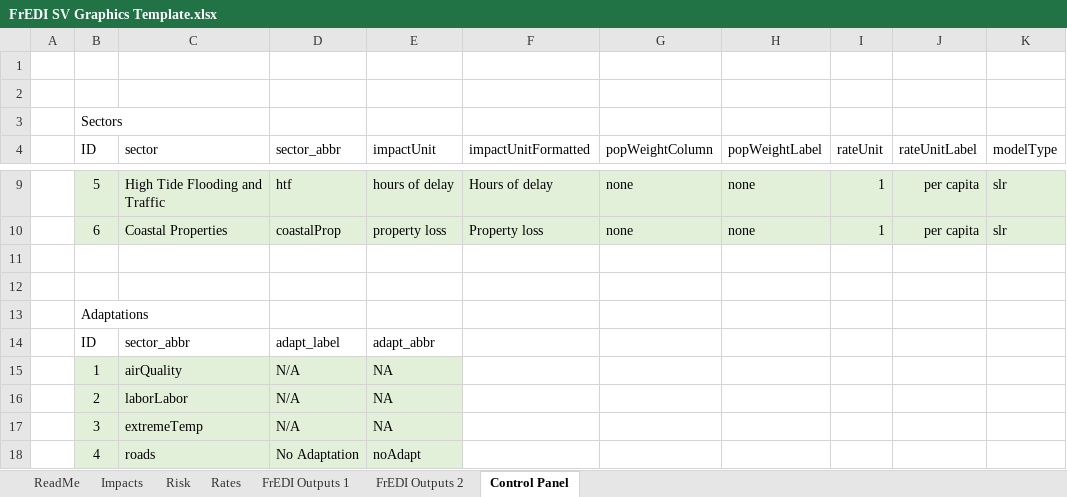
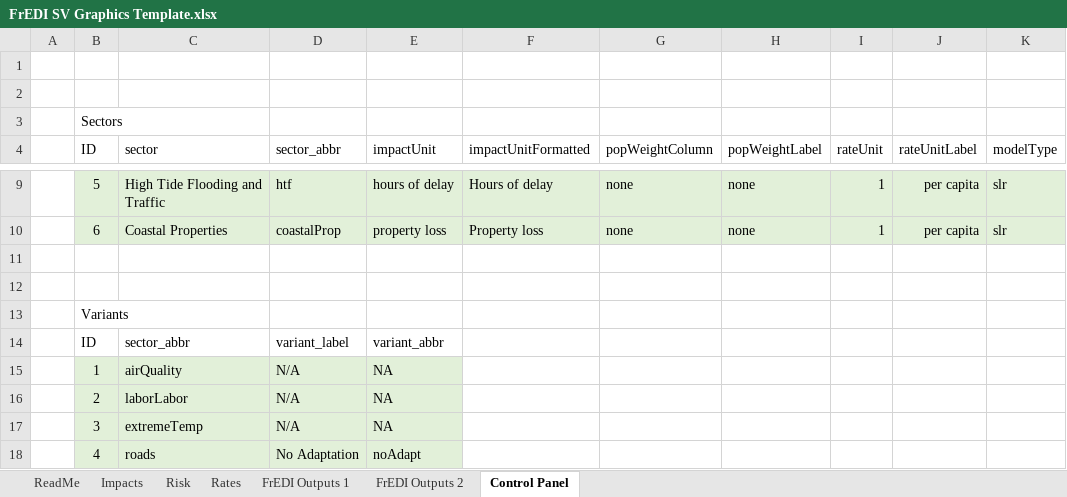
Before and after one commit to USEPA/FrEDI, an Excel workbook: FrEDI/inst/extdata/sv/FrEDI SV Graphics Template.xlsx, sheet Control Panel, drawn as a sheet; only a part is shown, gaps mark what is left out; values as stored, in another font and other column widths than the file's, no borders; table styles not drawn; the diff names each change by its address in the sheet, - before the commit and + after, or states it on an @@ line.

Commit message:
Updated SV code for variants
Updated SV data configuration files to work with new "variants" language

```diff
--- a/FrEDI/inst/extdata/sv/FrEDI SV Graphics Template.xlsx (sheet Control Panel)
+++ b/FrEDI/inst/extdata/sv/FrEDI SV Graphics Template.xlsx (sheet Control Panel)
-B13 (ID): Adaptations
+B13 (ID): Variants
-D14 (sector_abbr): adapt_label
+D14 (sector_abbr): variant_label
-E14 (impactUnit): adapt_abbr
+E14 (impactUnit): variant_abbr
```
Also changed, not shown: sheet ReadMe, sheet FrEDI Outputs 2, sheet FrEDI Outputs 1, 10 other files.
